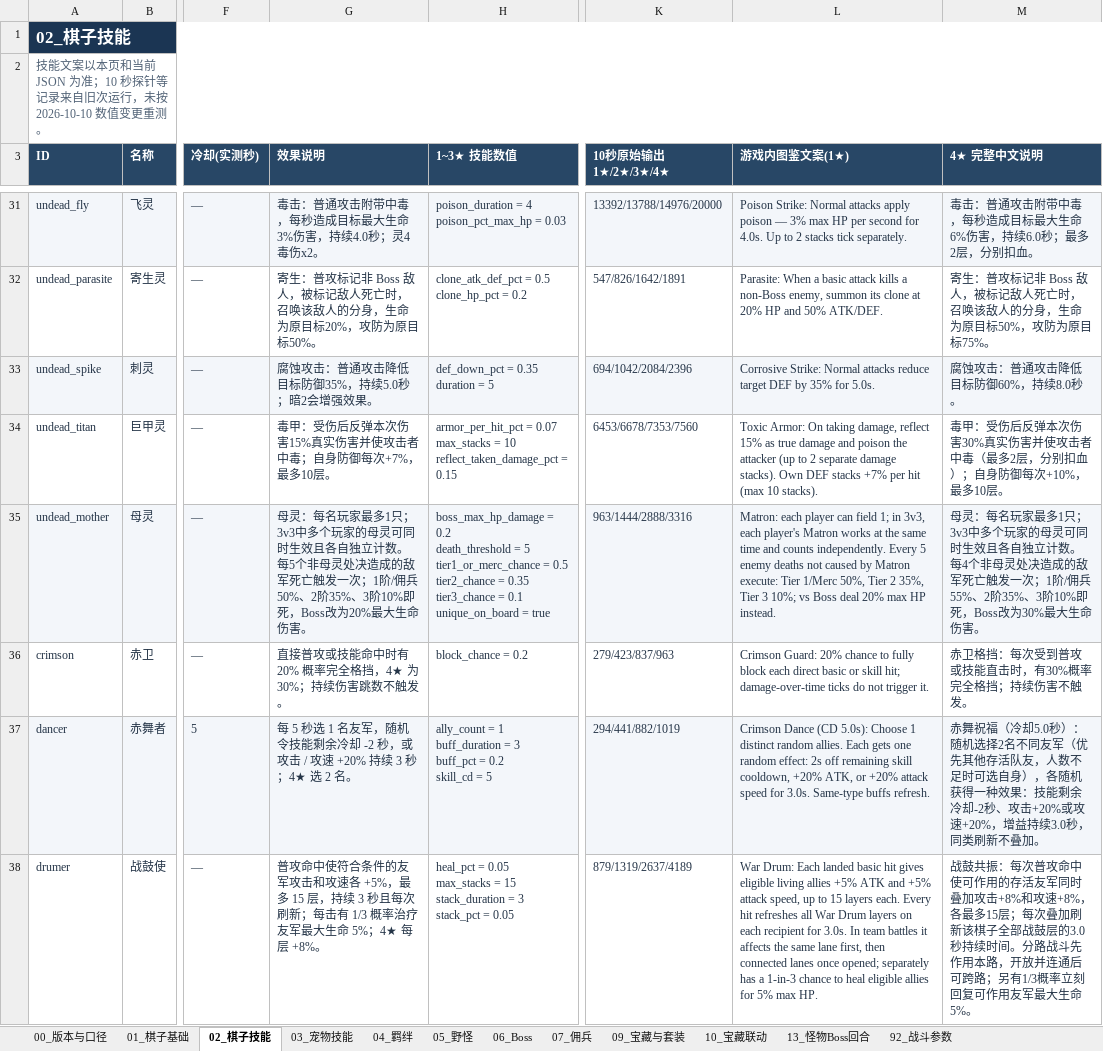
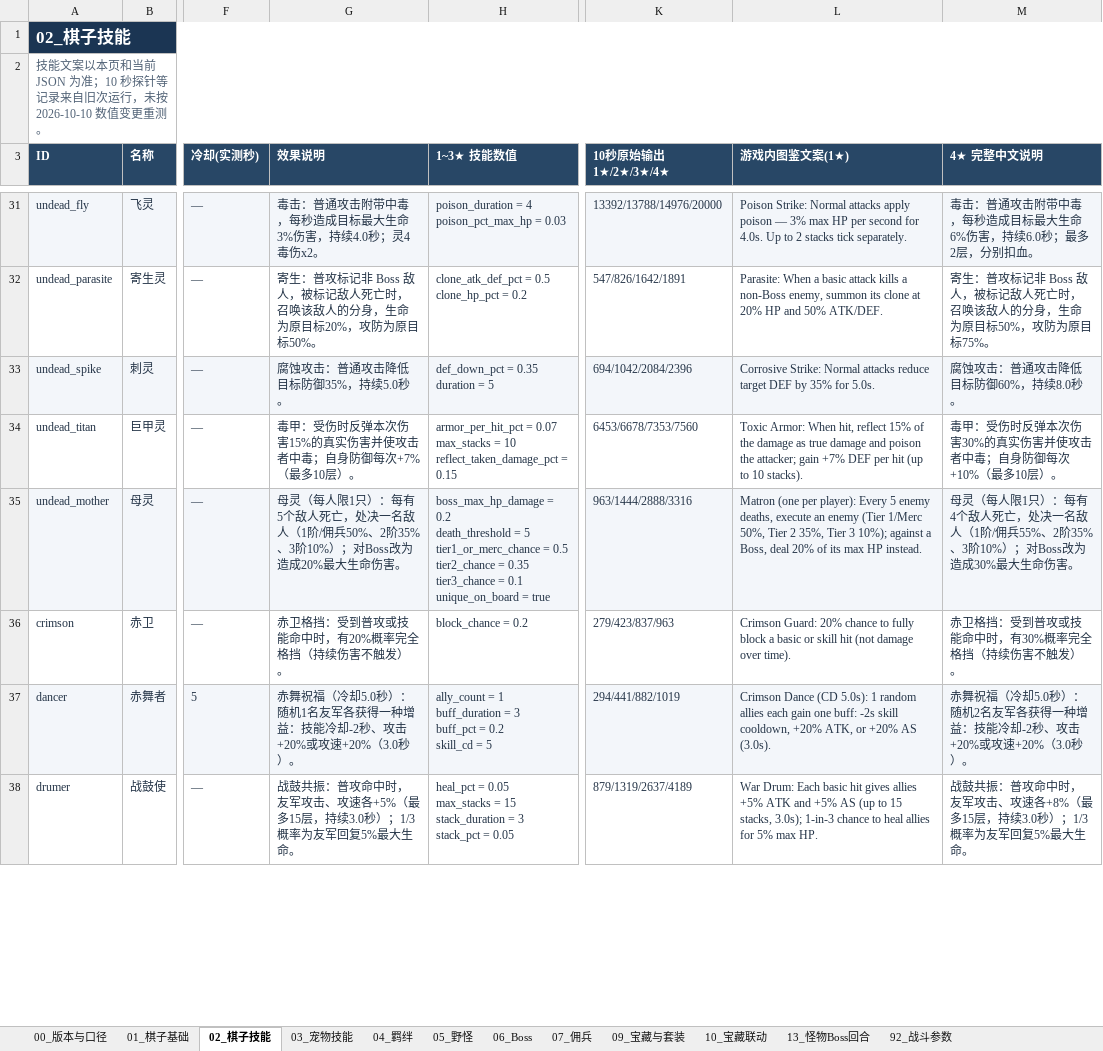
Before and after one commit to stechjie/GLory-v1.0, an Excel workbook: docs/balance/final status.xlsx, sheet 02_棋子技能, drawn as a sheet; only a part is shown, gaps mark what is left out; values as stored, in another font and other column widths than the file's, no borders; the diff covers the shown part only; the diff names each change by its address in the sheet, - before the commit and + after, or states it on an @@ line.

```diff
--- a/docs/balance/final status.xlsx (sheet 02_棋子技能)
+++ b/docs/balance/final status.xlsx (sheet 02_棋子技能)
-G33 (效果说明): 腐蚀攻击：普通攻击降低目标防御35%，持续5.0秒；暗2会增强效果。
+G33 (效果说明): 腐蚀攻击：普通攻击降低目标防御35%，持续5.0秒。
-G34 (效果说明): 毒甲：受伤后反弹本次伤害15%真实伤害并使攻击者中毒；自身防御每次+7%，最多10层。
+G34 (效果说明): 毒甲：受伤时反弹本次伤害15%的真实伤害并使攻击者中毒；自身防御每次+7%（最多10层）。
-L34 (游戏内图鉴文案(1★)): Toxic Armor: On taking damage, reflect 15% as true damage and poison the attacker (up to 2 separate damage stacks). Own DEF stacks +7% per hit (max 10 stacks).
+L34 (游戏内图鉴文案(1★)): Toxic Armor: When hit, reflect 15% of the damage as true damage and poison the attacker; gain +7% DEF per hit (up to 10 stacks).
-M34 (4★ 完整中文说明): …甲：受伤后反弹本次伤害30%真实伤害并使攻击者中毒（最多2层，分别扣血）；自身防御每次+10%，最多10层。
+M34 (4★ 完整中文说明): …甲：受伤时反弹本次伤害30%的真实伤害并使攻击者中毒；自身防御每次+10%（最多10层）。
-G35 (效果说明): 母灵：每名玩家最多1只；3v3中多个玩家的母灵可同时生效且各自独立计数。每5个非母灵处决造成的敌军死亡触发一次；1阶/佣兵50%、2阶35%、3阶10%即死，Boss改为20%最大生…
+G35 (效果说明): 母灵（每人限1只）：每有5个敌人死亡，处决一名敌人（1阶/佣兵50%、2阶35%、3阶10%）；对Boss改为造成20%最大生…
-L35 (游戏内图鉴文案(1★)): Matron: each player can field 1; in 3v3, each player's Matron works at the same time and counts independently. Every 5 enemy deaths not caused by Matron execute: Tier 1/Merc 50%, Tier 2 35%, Tier 3 10%; vs Boss deal 20% max HP…
+L35 (游戏内图鉴文案(1★)): Matron (one per player): Every 5 enemy deaths, execute an enemy (Tier 1/Merc 50%, Tier 2 35%, Tier 3 10%); against a Boss, deal 20% of its max HP…
-M35 (4★ 完整中文说明): 母灵：每名玩家最多1只；3v3中多个玩家的母灵可同时生效且各自独立计数。每4个非母灵处决造成的敌军死亡触发一次；1阶/佣兵55%、2阶35%、3阶10%即死，Boss改为30%最大生…
+M35 (4★ 完整中文说明): 母灵（每人限1只）：每有4个敌人死亡，处决一名敌人（1阶/佣兵55%、2阶35%、3阶10%）；对Boss改为造成30%最大生…
-G36 (效果说明): 直接普攻或技能命中时有 20% 概率完全格挡，4★ 为 30%；持续伤害跳数不触发。
+G36 (效果说明): 赤卫格挡：受到普攻或技能命中时，有20%概率完全格挡（持续伤害不触发）。
-L36 (游戏内图鉴文案(1★)): …fully block each direct basic or skill hit; damage-over-time ticks do not trigger it.
+L36 (游戏内图鉴文案(1★)): …fully block a basic or skill hit (not damage over time).
-M36 (4★ 完整中文说明): 赤卫格挡：每次受到普攻或技能直击时，有30%概率完全格挡；持续伤害不触发。
+M36 (4★ 完整中文说明): 赤卫格挡：受到普攻或技能命中时，有30%概率完全格挡（持续伤害不触发）。
-G37 (效果说明): 每 5 秒选 1 名友军，随机令技能剩余冷却 -2 秒，或攻击 / 攻速 +20% 持续 3 秒；4★ 选 2 名。
+G37 (效果说明): 赤舞祝福（冷却5.0秒）：随机1名友军各获得一种增益：技能冷却-2秒、攻击+20%或攻速+20%（3.0秒）。
-L37 (游戏内图鉴文案(1★)): …(CD 5.0s): Choose 1 distinct random allies. Each gets one random effect: 2s off remaining skill cooldown, +20% ATK, or +20% attack speed for 3.0s. Same-type buffs refresh.
+L37 (游戏内图鉴文案(1★)): …(CD 5.0s): 1 random allies each gain one buff: -2s skill cooldown, +20% ATK, or +20% AS (3.0s).
-M37 (4★ 完整中文说明): …）：随机选择2名不同友军（优先其他存活队友，人数不足时可选自身），各随机获得一种效果：技能剩余冷却-2秒、攻击+20%或攻速+20%，增益持续3.0秒，同类刷新不叠加。
+M37 (4★ 完整中文说明): …）：随机2名友军各获得一种增益：技能冷却-2秒、攻击+20%或攻速+20%（3.0秒）。
-G38 (效果说明): 普攻命中使符合条件的友军攻击和攻速各 +5%，最多 15 层，持续 3 秒且每次刷新；每击有 1/3 概率治疗友军最大生命 5%；4★ 每层 +8%。
+G38 (效果说明): 战鼓共振：普攻命中时，友军攻击、攻速各+5%（最多15层，持续3.0秒）；1/3概率为友军回复5%最大生命。
-L38 (游戏内图鉴文案(1★)): …Drum: Each landed basic hit gives eligible living allies +5% ATK and +5% attack speed, up to 15 layers each. Every hit refreshes all War Drum layers on each recipient for 3.0s. In team battles it affects the same lane first, then connected lanes once opened; separately has a 1-in-3 chance to heal eligible allies for…
+L38 (游戏内图鉴文案(1★)): …Drum: Each basic hit gives allies +5% ATK and +5% AS (up to 15 stacks, 3.0s); 1-in-3 chance to heal allies for…
-M38 (4★ 完整中文说明): …鼓共振：每次普攻命中使可作用的存活友军同时叠加攻击+8%和攻速+8%，各最多15层；每次叠加刷新该棋子全部战鼓层的3.0秒持续时间。分路战斗先作用本路，开放并连通后可跨路；另有1/3概率立刻回复可作用友军最大生命5%。
+M38 (4★ 完整中文说明): …鼓共振：普攻命中时，友军攻击、攻速各+8%（最多15层，持续3.0秒）；1/3概率为友军回复5%最大生命。
```
Also changed, not shown: 43 edited cells elsewhere in this sheet, sheet 06_Boss, sheet 01_棋子基础, sheet 07_佣兵, sheet 05_野怪, 25 other files.
